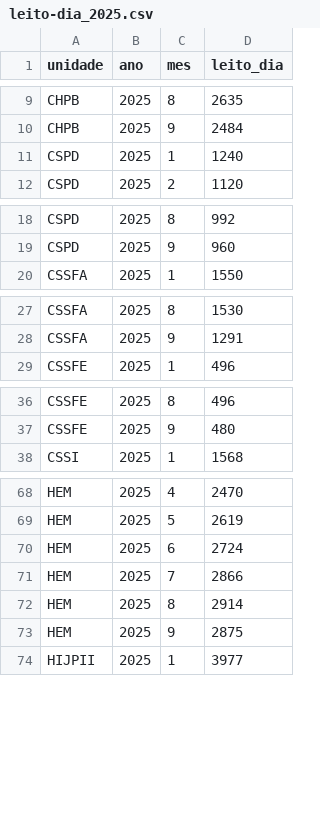
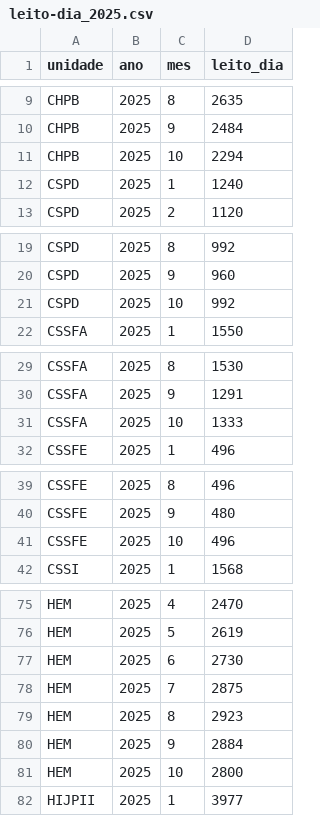
Before and after one commit to transparencia-mg/leito_dia, a CSV file: dataset/data/leito-dia_2025.csv, drawn as a sheet; only a part is shown, gaps mark what is left out; the diff covers the shown part only.

```diff
--- a/dataset/data/leito-dia_2025.csv
+++ b/dataset/data/leito-dia_2025.csv
@@ -10,2 +10,3 @@ CHPB;2025;8;2635
 CHPB;2025;9;2484
+CHPB;2025;10;2294
 CSPD;2025;1;1240
@@ -19,2 +20,3 @@ CSPD;2025;8;992
 CSPD;2025;9;960
+CSPD;2025;10;992
 CSSFA;2025;1;1550
@@ -28,2 +30,3 @@ CSSFA;2025;8;1530
 CSSFA;2025;9;1291
+CSSFA;2025;10;1333
 CSSFE;2025;1;496
@@ -37,2 +40,3 @@ CSSFE;2025;8;496
 CSSFE;2025;9;480
+CSSFE;2025;10;496
 CSSI;2025;1;1568
@@ -69,6 +76,7 @@ HEM;2025;4;2470
 HEM;2025;5;2619
-HEM;2025;6;2724
-HEM;2025;7;2866
-HEM;2025;8;2914
-HEM;2025;9;2875
+HEM;2025;6;2730
+HEM;2025;7;2875
+HEM;2025;8;2923
+HEM;2025;9;2884
+HEM;2025;10;2800
 HIJPII;2025;1;3977
```
Also changed, not shown: 12 added rows and 6 edited cells elsewhere in this file.
